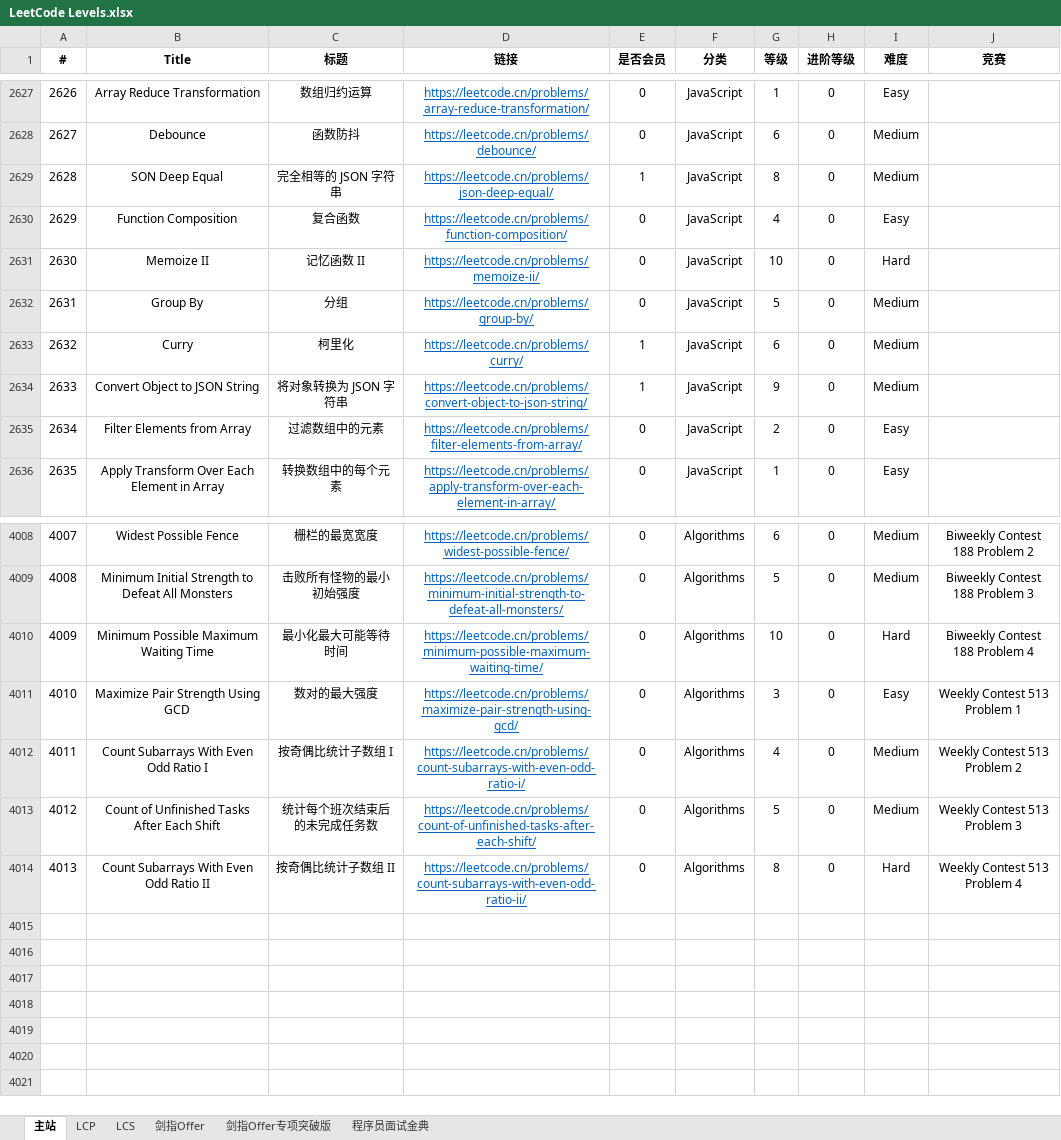
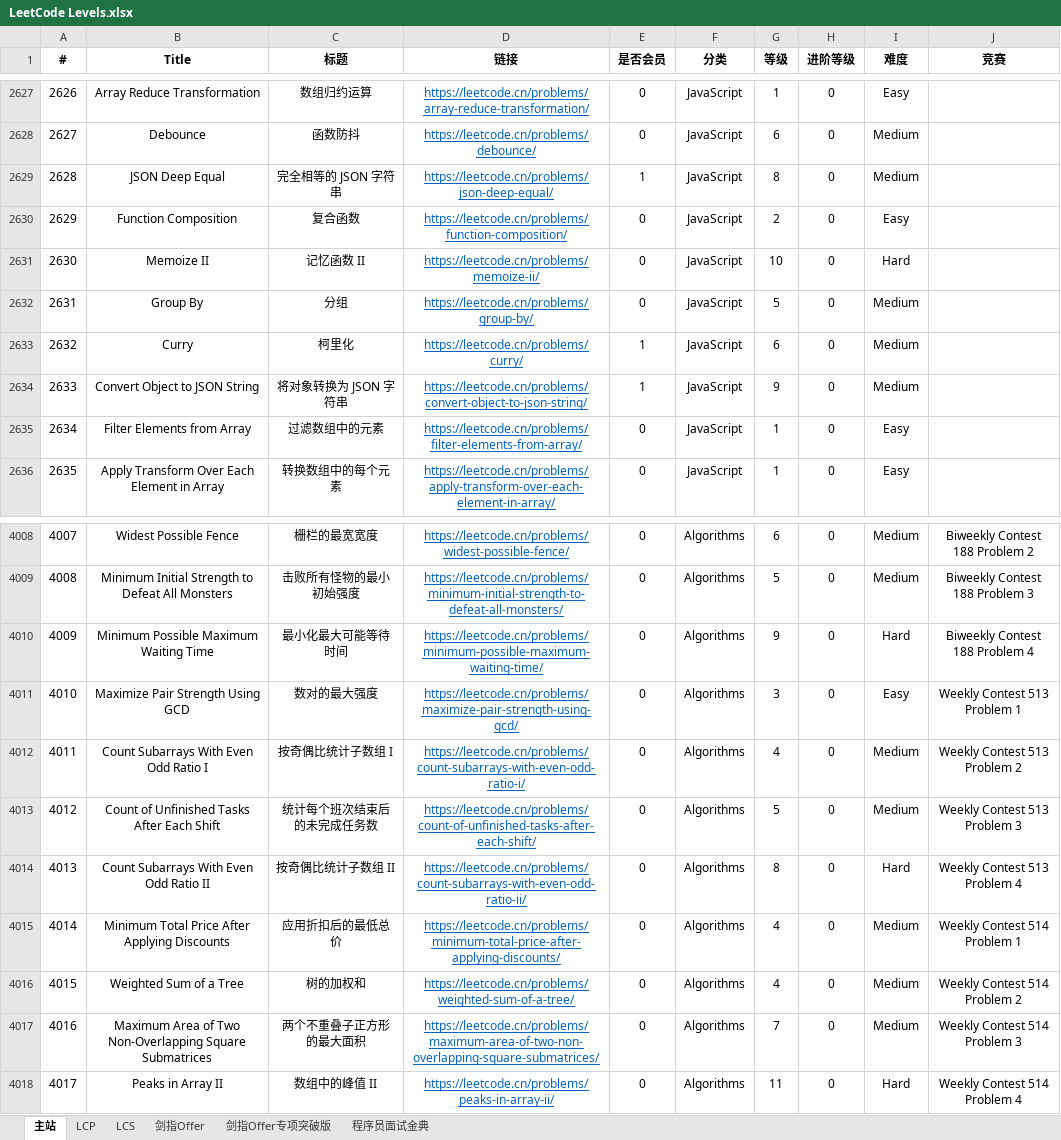
Before and after one commit to stormsunshine/LeetCode-Levels, an Excel workbook: LeetCode Levels.xlsx, sheet 主站, drawn as a sheet; only a part is shown, gaps mark what is left out; values as stored, in another font and other column widths than the file's, no borders; conditional formats not drawn; the diff names each change by its address in the sheet, - before the commit and + after, or states it on an @@ line.

Commit message:
Update levels

```diff
--- a/LeetCode Levels.xlsx (sheet 主站)
+++ b/LeetCode Levels.xlsx (sheet 主站)
-B2629 (Title): SON Deep Equal
+B2629 (Title): JSON Deep Equal
-G2630 (等级): 4
+G2630 (等级): 2
-G2635 (等级): 2
+G2635 (等级): 1
-G4010 (等级): 10
+G4010 (等级): 9
+row 4015: 4014 | Minimum Total Price After Applying Discounts | 应用折扣后的最低总价 | https://leetcode.cn/problems/minimum-total-price-after-applying-discounts/ | 0 | Algorithms | 4 | 0 | Medium | Weekly Contest 514 Problem 1
+row 4016: 4015 | Weighted Sum of a Tree | 树的加权和 | https://leetcode.cn/problems/weighted-sum-of-a-tree/ | 0 | Algorithms | 4 | 0 | Medium | Weekly Contest 514 Problem 2
+row 4017: 4016 | Maximum Area of Two Non-Overlapping Square Submatrices | 两个不重叠子正方形的最大面积 | https://leetcode.cn/problems/maximum-area-of-two-non-overlapping-square-submatrices/ | 0 | Algorithms | 7 | 0 | Medium | Weekly Contest 514 Problem 3
+row 4018: 4017 | Peaks in Array II | 数组中的峰值 II | https://leetcode.cn/problems/peaks-in-array-ii/ | 0 | Algorithms | 11 | 0 | Hard | Weekly Contest 514 Problem 4
```
